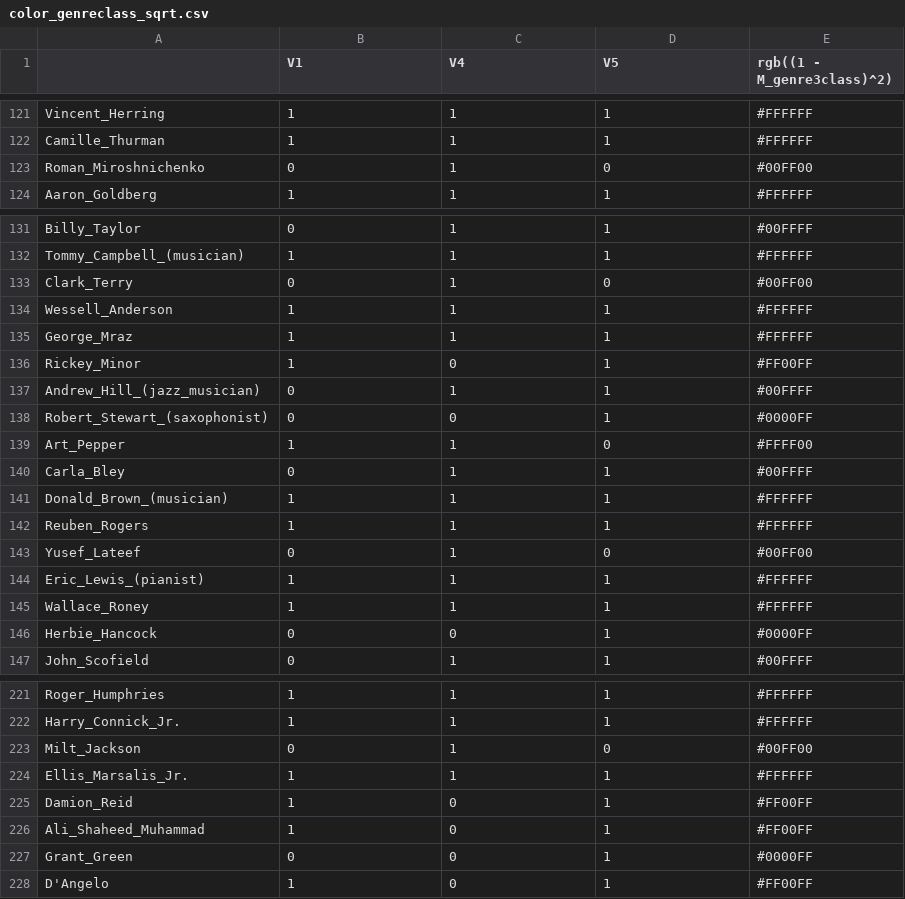
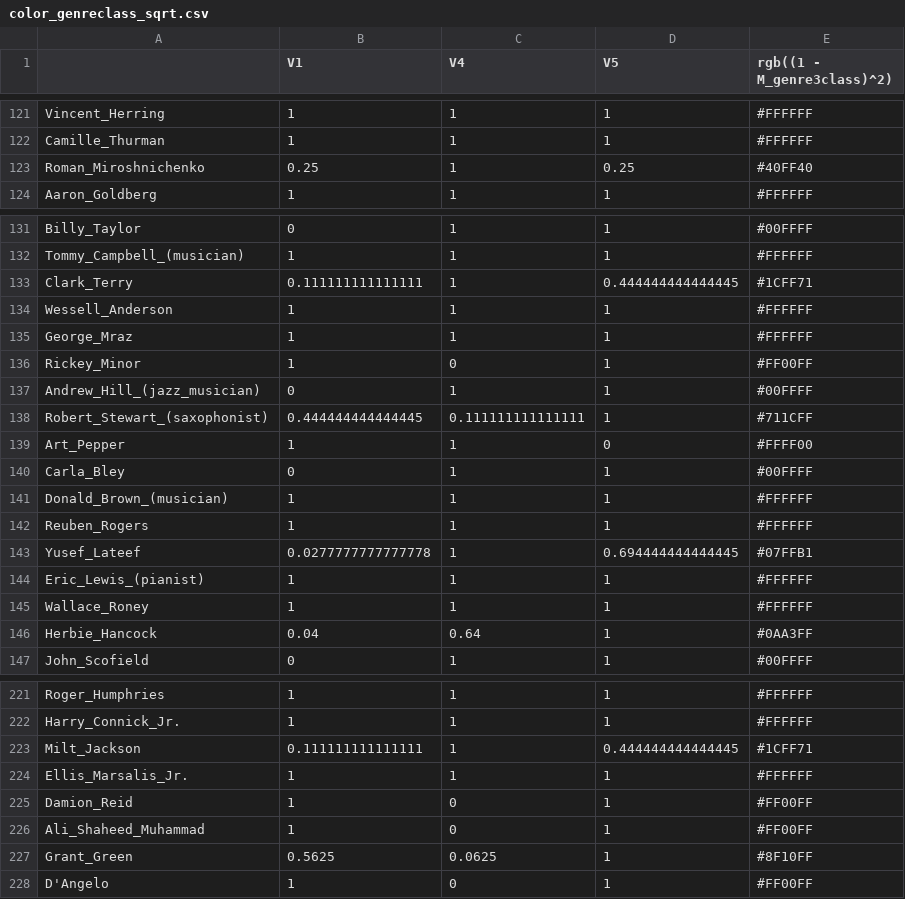
Before and after one commit to YiHsinLu/Jazz_musicians_visualization, a CSV file: csv/color_genreclass_sqrt.csv, drawn as a sheet; only a part is shown, gaps mark what is left out; the diff covers the shown part only.

```diff
--- a/csv/color_genreclass_sqrt.csv
+++ b/csv/color_genreclass_sqrt.csv
@@ -122,3 +122,3 @@
 "Camille_Thurman",1,1,1,"#FFFFFF"
-"Roman_Miroshnichenko",0,1,0,"#00FF00"
+"Roman_Miroshnichenko",0.25,1,0.25,"#40FF40"
 "Aaron_Goldberg",1,1,1,"#FFFFFF"
@@ -132,3 +132,3 @@
 "Tommy_Campbell_(musician)",1,1,1,"#FFFFFF"
-"Clark_Terry",0,1,0,"#00FF00"
+"Clark_Terry",0.111111111111111,1,0.444444444444445,"#1CFF71"
 "Wessell_Anderson",1,1,1,"#FFFFFF"
@@ -137,3 +137,3 @@
 "Andrew_Hill_(jazz_musician)",0,1,1,"#00FFFF"
-"Robert_Stewart_(saxophonist)",0,0,1,"#0000FF"
+"Robert_Stewart_(saxophonist)",0.444444444444445,0.111111111111111,1,"#711CFF"
 "Art_Pepper",1,1,0,"#FFFF00"
@@ -142,6 +142,6 @@
 "Reuben_Rogers",1,1,1,"#FFFFFF"
-"Yusef_Lateef",0,1,0,"#00FF00"
+"Yusef_Lateef",0.0277777777777778,1,0.694444444444445,"#07FFB1"
 "Eric_Lewis_(pianist)",1,1,1,"#FFFFFF"
 "Wallace_Roney",1,1,1,"#FFFFFF"
-"Herbie_Hancock",0,0,1,"#0000FF"
+"Herbie_Hancock",0.04,0.64,1,"#0AA3FF"
 "John_Scofield",0,1,1,"#00FFFF"
@@ -222,3 +222,3 @@
 "Harry_Connick_Jr.",1,1,1,"#FFFFFF"
-"Milt_Jackson",0,1,0,"#00FF00"
+"Milt_Jackson",0.111111111111111,1,0.444444444444445,"#1CFF71"
 "Ellis_Marsalis_Jr.",1,1,1,"#FFFFFF"
@@ -226,3 +226,3 @@
 "Ali_Shaheed_Muhammad",1,0,1,"#FF00FF"
-"Grant_Green",0,0,1,"#0000FF"
+"Grant_Green",0.5625,0.0625,1,"#8F10FF"
 "D'Angelo",1,0,1,"#FF00FF"
```
Also changed, not shown: 61 edited cells elsewhere in this file, csv/color_genreclass.csv, csv/color_yearsclass.csv, 4 other files.
